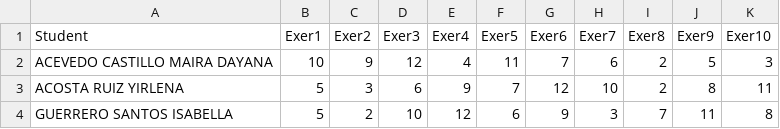
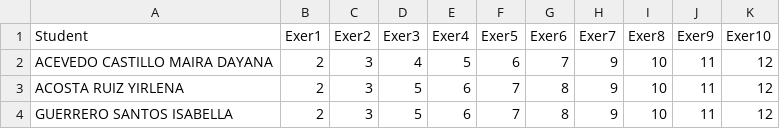
Before and after one commit to marco-canas/calculo, a CSV file: referents/grajales/6_derivada/8_diferenciación_logaritmica/tarea_Lina Grajales_Matemáticas_I_para_ciencias_económicas_Página_348_Sección_31-38.csv, drawn as a sheet; only a part is shown; the diff covers the shown part only.

```diff
--- a/referents/grajales/6_derivada/8_diferenciación_logaritmica/tarea_Lina Grajales_Matemáticas_I_para_ciencias_económicas_Página_348_Sección_31-38.csv
+++ b/referents/grajales/6_derivada/8_diferenciación_logaritmica/tarea_Lina Grajales_Matemáticas_I_para_ciencias_económicas_Página_348_Sección_31-38.csv
@@ -1,4 +1,4 @@
 Student,Exer1,Exer2,Exer3,Exer4,Exer5,Exer6,Exer7,Exer8,Exer9,Exer10
-ACEVEDO CASTILLO MAIRA DAYANA,10,9,12,4,11,7,6,2,5,3
-ACOSTA RUIZ YIRLENA,5,3,6,9,7,12,10,2,8,11
-GUERRERO SANTOS ISABELLA,5,2,10,12,6,9,3,7,11,8
+ACEVEDO CASTILLO MAIRA DAYANA,2,3,4,5,6,7,9,10,11,12
+ACOSTA RUIZ YIRLENA,2,3,5,6,7,8,9,10,11,12
+GUERRERO SANTOS ISABELLA,2,3,5,6,7,8,9,10,11,12
```
Also changed, not shown: 102 edited cells elsewhere in this file, 5 other files.
